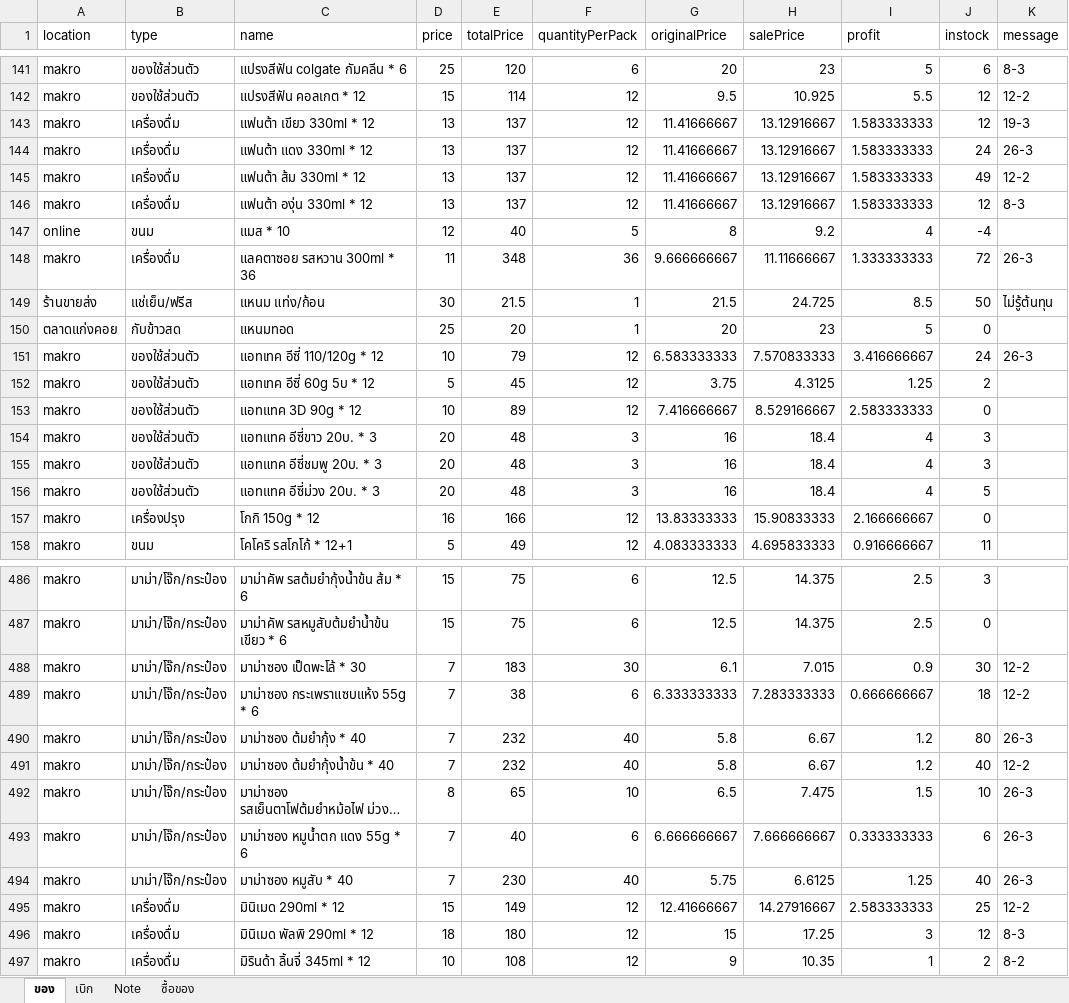
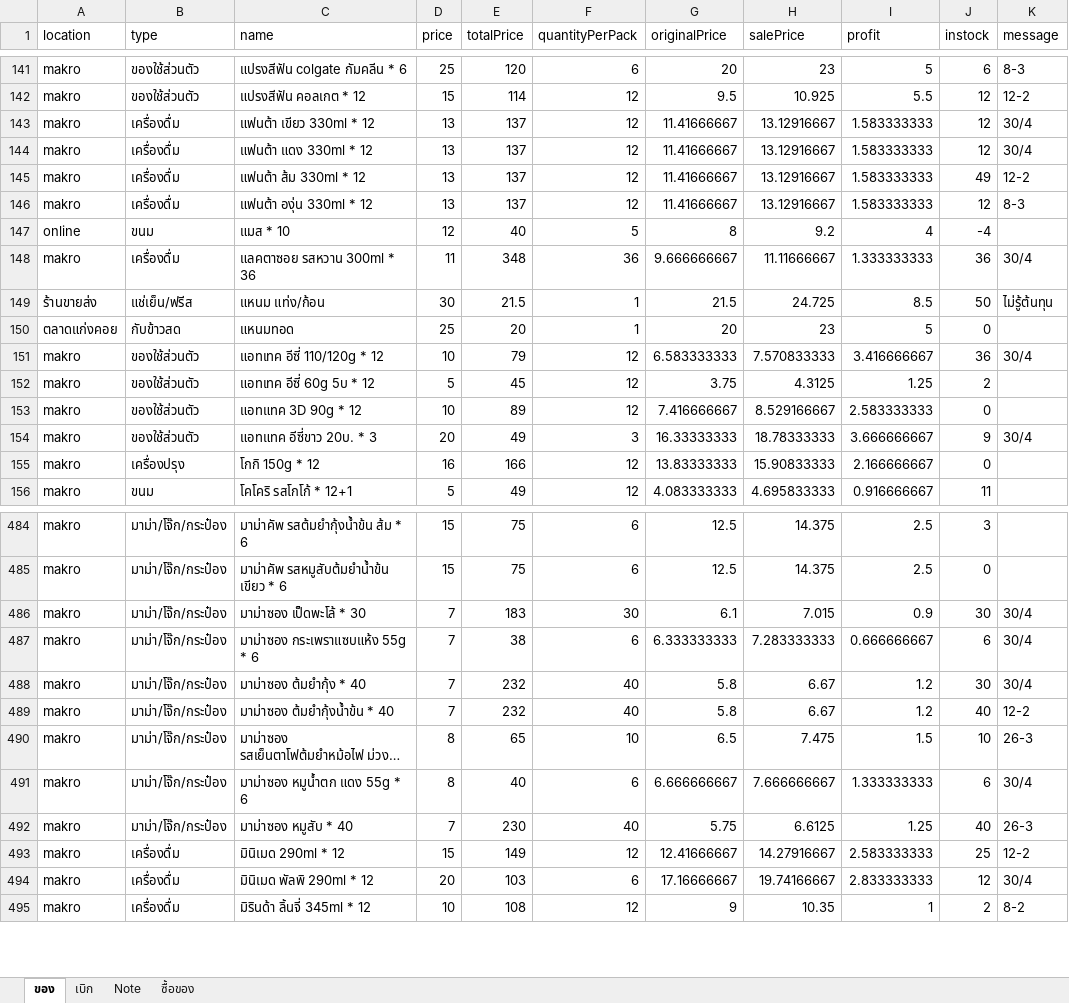
Before and after one commit to kki32/myCashier, an Excel workbook: Archive/ราคาสหกรณ์.xlsx, sheet ของ, drawn as a sheet; only a part is shown, gaps mark what is left out; long unchanged cells end in …; values as stored, in another font and other column widths than the file's, no borders; removed rows and columns are numbered as before the commit, all else as after; the diff covers the shown part only; the diff names each change by its address in the sheet, - before the commit and + after, or states it on an @@ line.

```diff
--- a/Archive/ราคาสหกรณ์.xlsx (sheet ของ)
+++ b/Archive/ราคาสหกรณ์.xlsx (sheet ของ)
-K143 (message): 19-3
+K143 (message): 30/4
-J144 (instock): 24
+J144 (instock): 12
-K144 (message): 26-3
+K144 (message): 30/4
-J148 (instock): 72
+J148 (instock): 36
-K148 (message): 26-3
+K148 (message): 30/4
-J151 (instock): 24
+J151 (instock): 36
-K151 (message): 26-3
+K151 (message): 30/4
-E154 (totalPrice): 48
+E154 (totalPrice): 49
-G154 (originalPrice): 16
+G154 (originalPrice): 16.33333333
-H154 (salePrice): 18.4
+H154 (salePrice): 18.78333333
-I154 (profit): 4
+I154 (profit): 3.666666667
-J154 (instock): 3
+J154 (instock): 9
-K154 (message): (empty)
+K154 (message): 30/4
-row 155: makro | ของใช้ส่วนตัว | แอทแทค อีซี่ชมพู 20บ. * 3 | 20 | 48 | 3 | 16 | 18.4 | 4 | 3
-row 156: makro | ของใช้ส่วนตัว | แอทแทค อีซี่ม่วง 20บ. * 3 | 20 | 48 | 3 | 16 | 18.4 | 4 | 5
-K486:K487 (message): 12-2
+K486:K487 (message): 30/4
-J487 (instock): 18
+J487 (instock): 6
-J488 (instock): 80
+J488 (instock): 30
-K488 (message): 26-3
+K488 (message): 30/4
-D491 (price): 7
+D491 (price): 8
-I491 (profit): 0.333333333
+I491 (profit): 1.333333333
-K491 (message): 26-3
+K491 (message): 30/4
-D494 (price): 18
+D494 (price): 20
-E494 (totalPrice): 180
+E494 (totalPrice): 103
-F494 (quantityPerPack): 12
+F494 (quantityPerPack): 6
-G494 (originalPrice): 15
+G494 (originalPrice): 17.16666667
-H494 (salePrice): 17.25
+H494 (salePrice): 19.74166667
-I494 (profit): 3
+I494 (profit): 2.833333333
-K494 (message): 8-3
+K494 (message): 30/4
```
Also changed, not shown: 33 added rows, 2 removed rows, 1 moved row and 140 edited cells elsewhere in this sheet, sheet เบิก, sheet Note, formulas that keep their value, 4 other files.
